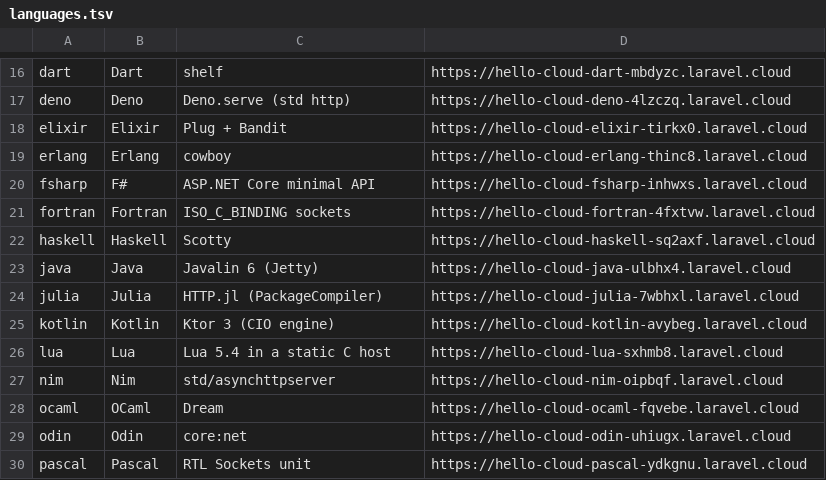
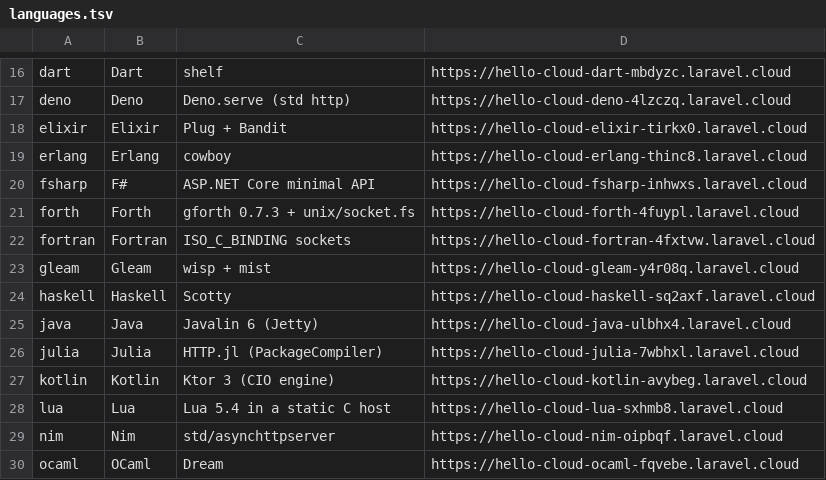
Before and after one commit to artisan-build/hello_cloud, a TSV file: shared/languages.tsv, drawn as a sheet; only a part is shown, gaps mark what is left out; the shorter side is filled out with more unchanged rows; the diff names each change by its address in the sheet, - before the commit and + after, or states it on an @@ line.

```diff
--- a/shared/languages.tsv
+++ b/shared/languages.tsv
+row 21: forth | Forth | gforth 0.7.3 + unix/socket.fs | https://hello-cloud-forth-4fuypl.laravel.cloud
+row 23: gleam | Gleam | wisp + mist | https://hello-cloud-gleam-y4r08q.laravel.cloud
```
Also changed, not shown: 2 other files.
